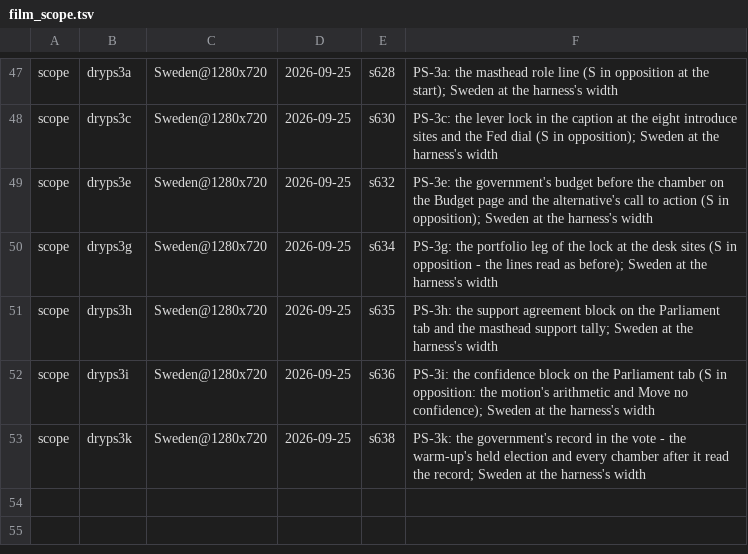
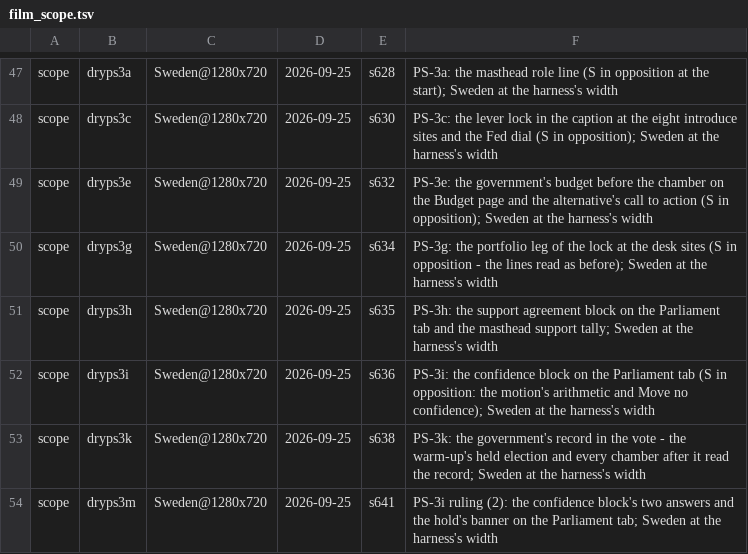
Before and after one commit to Bippen/PoliSim, a TSV file: Tools/film_scope.tsv, drawn as a sheet; only a part is shown, gaps mark what is left out; the diff names each change by its address in the sheet, - before the commit and + after, or states it on an @@ line.

```diff
--- a/Tools/film_scope.tsv
+++ b/Tools/film_scope.tsv
+row 54: scope | dryps3m | Sweden@1280x720 | 2026-09-25 | s641 | PS-3i ruling (2): the confidence block's two answers and the hold's banner on the Parliament tab; Sweden at the harness's width
```
Also changed, not shown: Tools/review_ledger.tsv, 8 other files.
